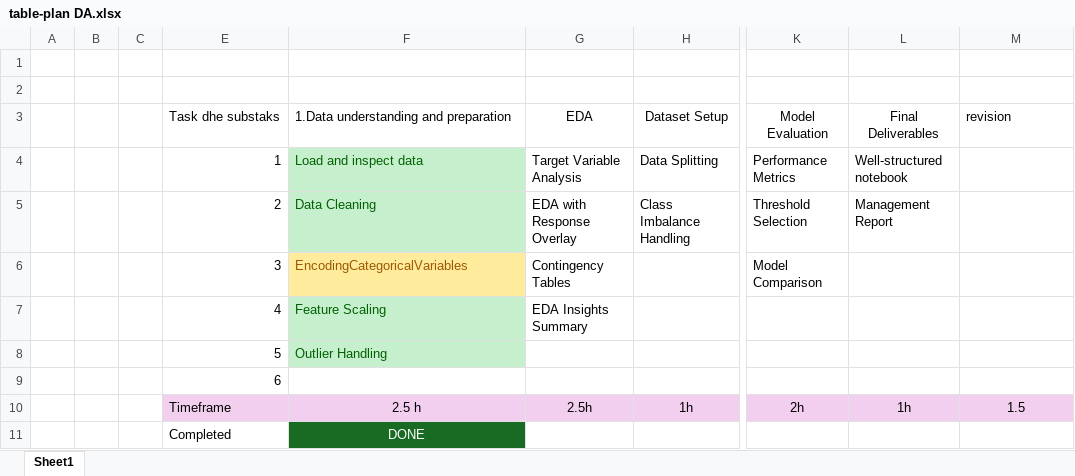
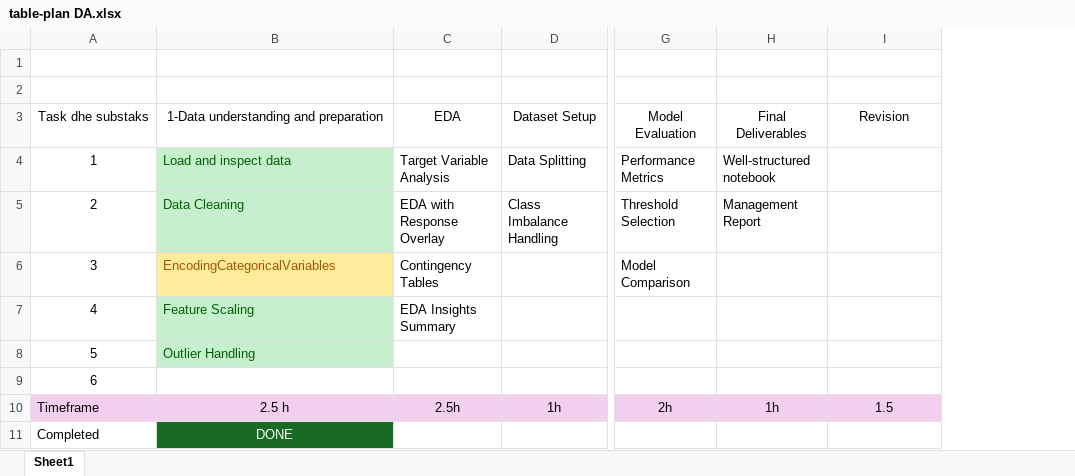
Before and after one commit to alekskadena/bank__datascience, an Excel workbook: table-plan DA.xlsx, sheet Sheet1, drawn as a sheet; only a part is shown, gaps mark what is left out; values as stored, in another font and other column widths than the file's, no borders; table styles not drawn; removed rows and columns are numbered as before the commit, all else as after; the diff names each change by its address in the sheet, - before the commit and + after, or states it on an @@ line.

Commit message:
Minor change to Excel Table Plan

```diff
--- a/table-plan DA.xlsx (sheet Sheet1)
+++ b/table-plan DA.xlsx (sheet Sheet1)
-column A, empty
-column B, empty
-column C, empty
-A3:B3 alignment: left
+A3:B3 alignment: center
-B3: 1.Data understanding and preparation
+B3: 1-Data understanding and preparation
-I3: revision
+I3: Revision
-I3 alignment: left
+I3 alignment: center
-A4:A9 alignment: right
+A4:A9 alignment: center
```
